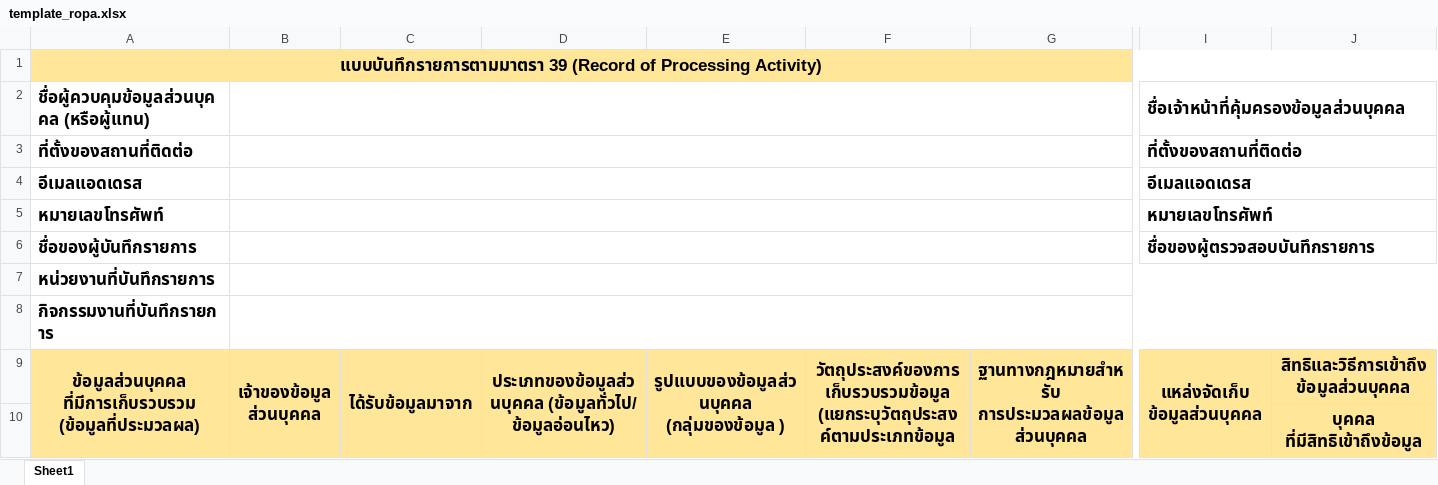
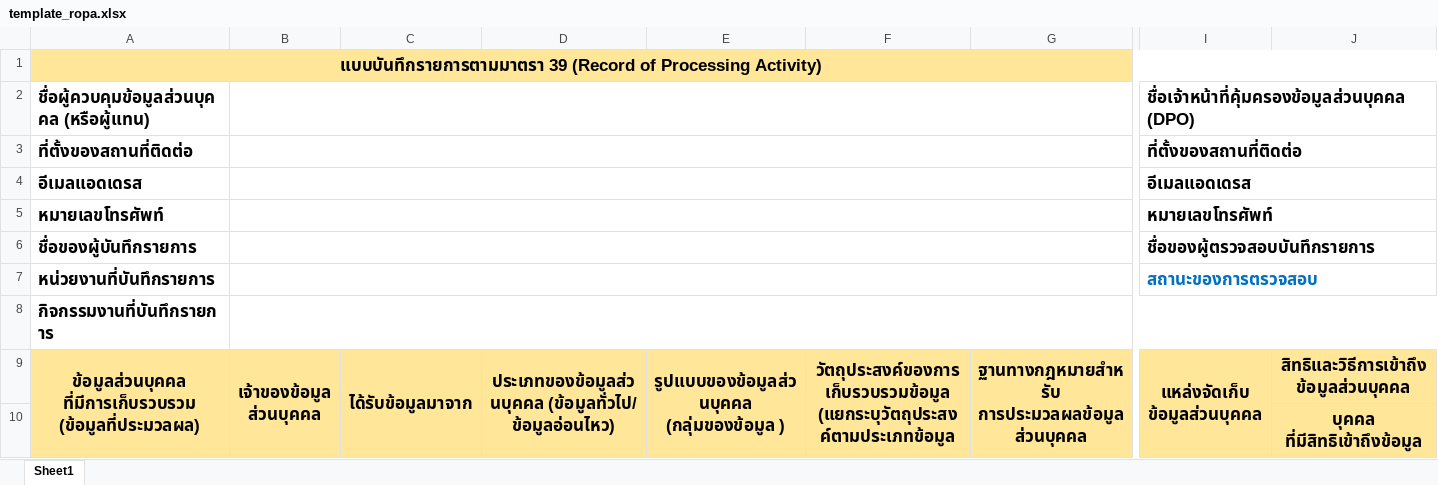
Before and after one commit to siriram-hazam/main-project, an Excel workbook: server/assets/template_ropa.xlsx, sheet Sheet1, drawn as a sheet; only a part is shown, gaps mark what is left out; values as stored, in another font and other column widths than the file's, no borders; the diff covers the shown part only; the diff names each change by its address in the sheet, - before the commit and + after, or states it on an @@ line.

Commit message:
DPO and Activities Status in Excel Done

```diff
--- a/server/assets/template_ropa.xlsx (sheet Sheet1)
+++ b/server/assets/template_ropa.xlsx (sheet Sheet1)
-I2: ชื่อเจ้าหน้าที่คุ้มครองข้อมูลส่วนบุคคล
+I2: ชื่อเจ้าหน้าที่คุ้มครองข้อมูลส่วนบุคคล (DPO)
-B7:Q7 merged
+B7:H7 merged
-I7: (empty)
+I7: สถานะของการตรวจสอบ
+I7:J7 merged
```
Also changed, not shown: merged cells elsewhere in this sheet, 3 other files.
